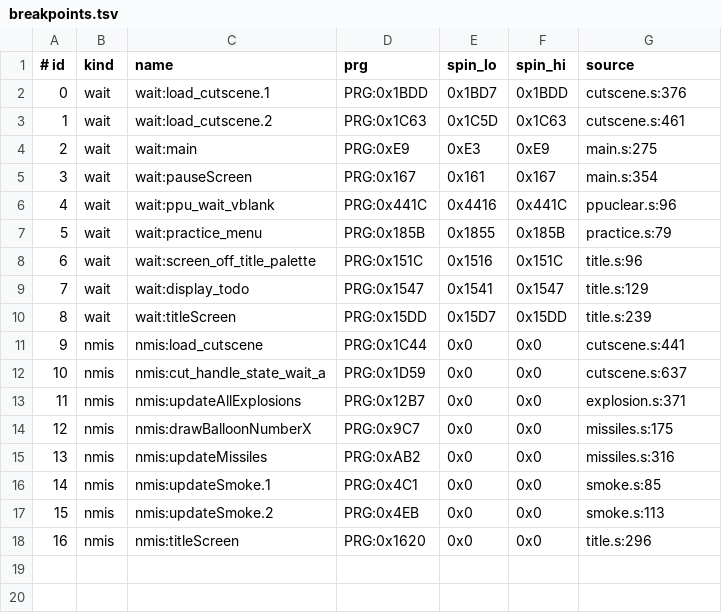
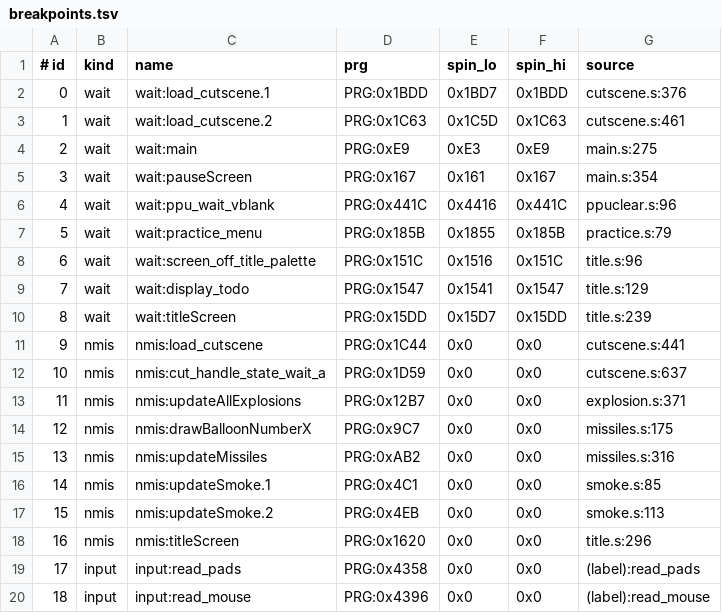
Before and after one commit to and0p/decomp-dj, a TSV file: examples/thwaite/.decomp/src/data/breakpoints.tsv, drawn as a sheet; the diff names each change by its address in the sheet, - before the commit and + after, or states it on an @@ line.

Commit message:
ram write triggers at addresses, and new dj API calls. incremental thwaite example decomp progress

```diff
--- a/examples/thwaite/.decomp/src/data/breakpoints.tsv
+++ b/examples/thwaite/.decomp/src/data/breakpoints.tsv
+row 19: 17 | input | input:read_pads | PRG:0x4358 | 0x0 | 0x0 | (label):read_pads
+row 20: 18 | input | input:read_mouse | PRG:0x4396 | 0x0 | 0x0 | (label):read_mouse
```
Also changed, not shown: 21 other files.
